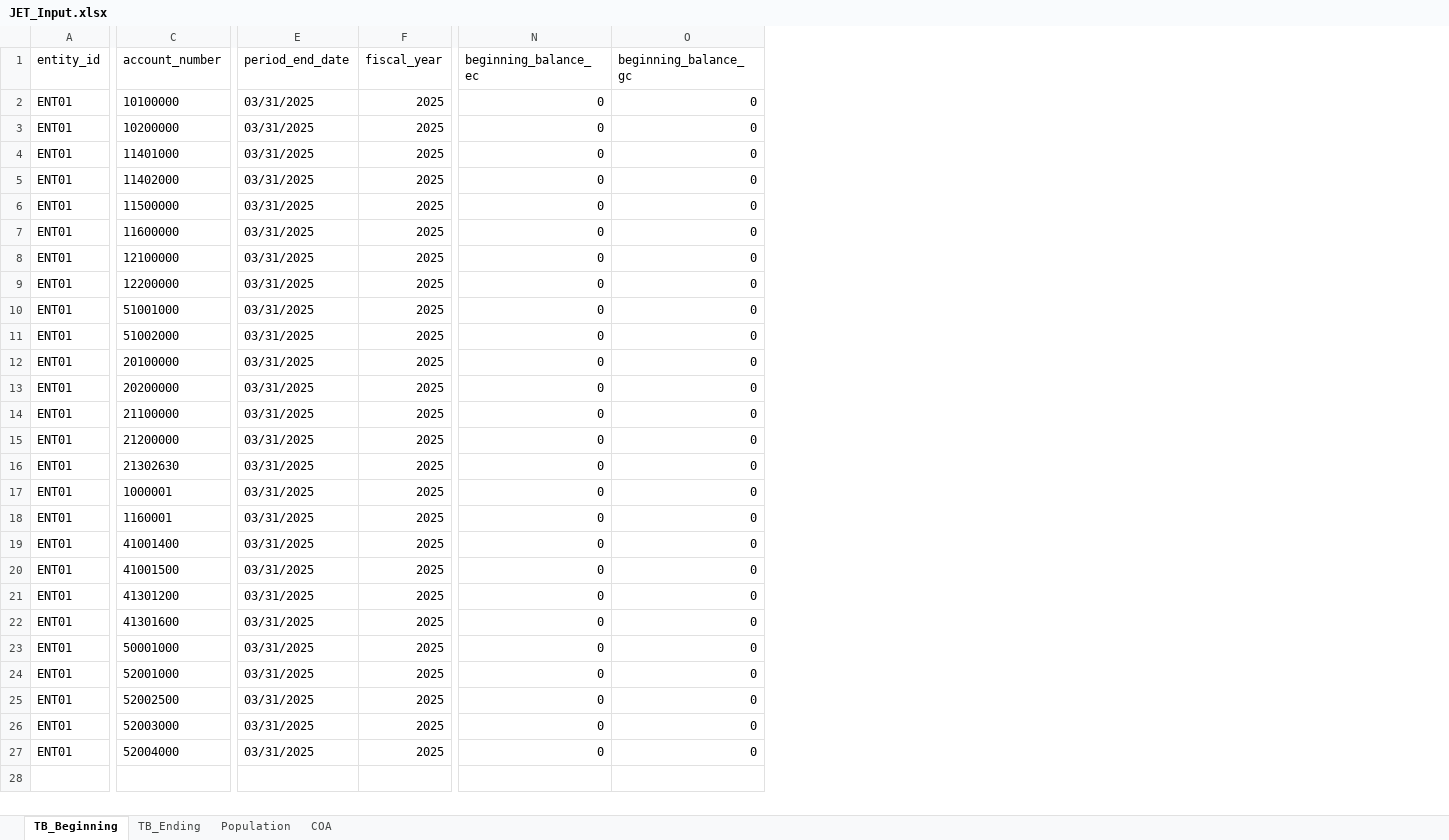
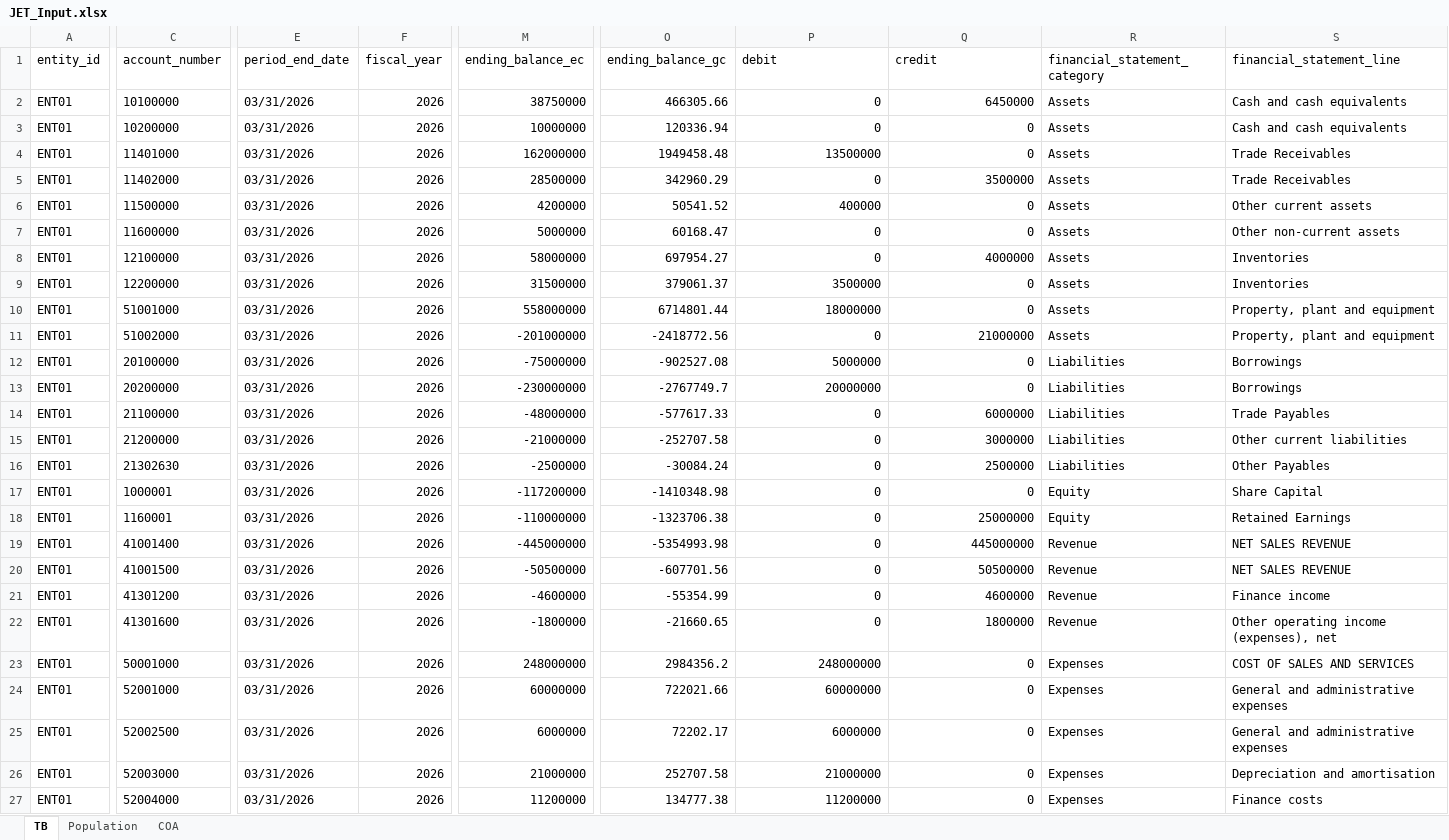
Before and after one commit to Aayush007A/automated_JET, an Excel workbook: sample_data/omnia_jet/JET_Input.xlsx, sheet TB, drawn as a sheet; only a part is shown, gaps mark what is left out; values as stored, in another font and other column widths than the file's, no borders; addresses are those after the commit; the diff covers the shown part only; the diff names each change by its address in the sheet, - before the commit and + after, or states it on an @@ line.

```diff
--- a/sample_data/omnia_jet/JET_Input.xlsx (sheet TB)
+++ b/sample_data/omnia_jet/JET_Input.xlsx (sheet TB)
-sheet tab: TB_Beginning
+sheet tab: TB
-sheet tab: TB_Ending
+column M (ending_balance_ec), rows 2-27: 38750000 | 10000000 | 162000000 | 28500000 | 4200000 | 5000000 | 58000000 | 31500000 | 558000000 | -201000000 | -75000000 | -230000000 | -48000000 | -21000000 | -2500000 | -117200000 | -110000000 | -445000000 | -50500000 | -4600000 | -1800000 | 248000000 | 60000000 | 6000000 | 21000000 | 11200000
+column O (ending_balance_gc), rows 2-27: 466305.66 | 120336.94 | 1949458.48 | 342960.29 | 50541.52 | 60168.47 | 697954.27 | 379061.37 | 6714801.44 | -2418772.56 | -902527.08 | -2767749.7 | -577617.33 | -252707.58 | -30084.24 | -1410348.98 | -1323706.38 | -5354993.98 | -607701.56 | -55354.99 | -21660.65 | 2984356.2 | 722021.66 | 72202.17 | 252707.58 | 134777.38
+column R (financial_statement_category), rows 2-27: Assets | Assets | Assets | Assets | Assets | Assets | Assets | Assets | Assets | Assets | Liabilities | Liabilities | Liabilities | Liabilities | Liabilities | Equity | Equity | Revenue | Revenue | Revenue | Revenue | Expenses | Expenses | Expenses | Expenses | Expenses
+column S (financial_statement_line), rows 2-27: Cash and cash equivalents | Cash and cash equivalents | Trade Receivables | Trade Receivables | Other current assets | Other non-current assets | Inventories | Inventories | Property, plant and equipment | Property, plant and equipment | Borrowings | Borrowings | Trade Payables | Other current liabilities | Other Payables | Share Capital | Retained Earnings | NET SALES REVENUE | NET SALES REVENUE | Finance income | Other operating income (expenses), net | COST OF SALES AND SERVICES | General and administrative expenses | General and administrative expenses | Depreciation and amortisation | Finance costs
-P1: beginning_balance_ec
+P1: debit
-Q1: beginning_balance_gc
+Q1: credit
-E2:E27 (period_end_date): 03/31/2025
+E2:E27 (period_end_date): 03/31/2026
-F2:F27 (fiscal_year): 2025
+F2:F27 (fiscal_year): 2026
-Q2 (credit): 0
+Q2 (credit): 6450000
-P4 (debit): 0
+P4 (debit): 13500000
-Q5 (credit): 0
+Q5 (credit): 3500000
-P6 (debit): 0
+P6 (debit): 400000
-Q8 (credit): 0
+Q8 (credit): 4000000
-P9 (debit): 0
+P9 (debit): 3500000
-P10 (debit): 0
+P10 (debit): 18000000
-Q11 (credit): 0
+Q11 (credit): 21000000
-P12 (debit): 0
+P12 (debit): 5000000
-P13 (debit): 0
+P13 (debit): 20000000
-Q14 (credit): 0
+Q14 (credit): 6000000
-Q15 (credit): 0
+Q15 (credit): 3000000
-Q16 (credit): 0
+Q16 (credit): 2500000
-Q18 (credit): 0
+Q18 (credit): 25000000
-Q19 (credit): 0
+Q19 (credit): 445000000
-Q20 (credit): 0
+Q20 (credit): 50500000
-Q21 (credit): 0
+Q21 (credit): 4600000
-Q22 (credit): 0
+Q22 (credit): 1800000
-P23 (debit): 0
+P23 (debit): 248000000
-P24 (debit): 0
+P24 (debit): 60000000
-P25 (debit): 0
+P25 (debit): 6000000
-P26 (debit): 0
+P26 (debit): 21000000
-P27 (debit): 0
+P27 (debit): 11200000
```
Also changed, not shown: 1 added column and 2 edited cells elsewhere in this sheet, 7 other files.
